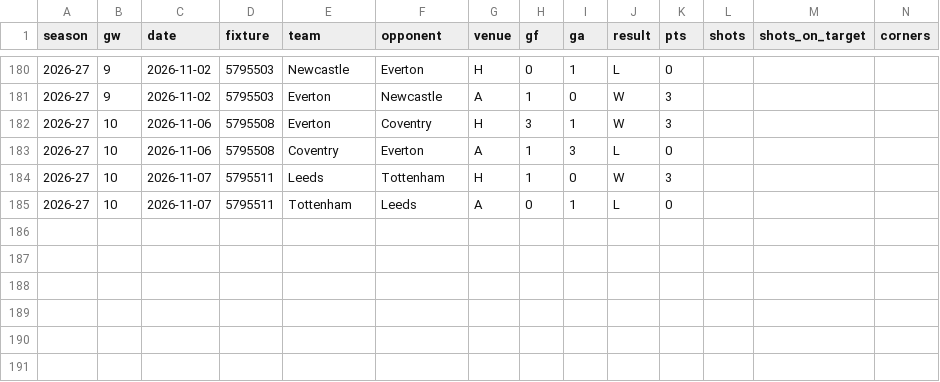
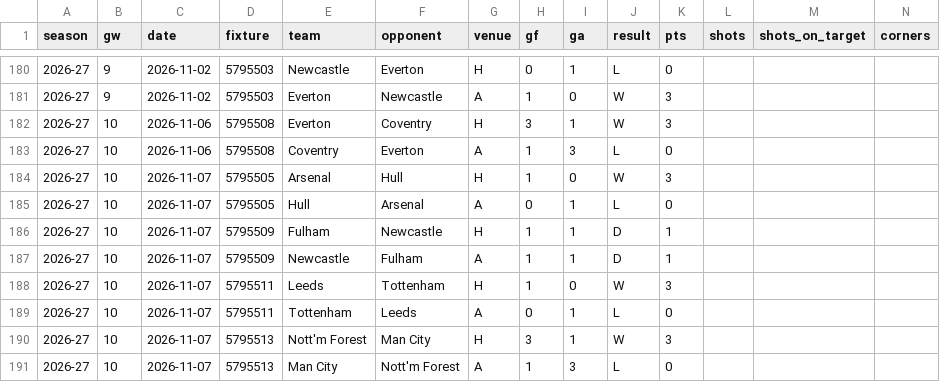
Before and after one commit to iceyfuture/prem_predictor_updated, a CSV file: outputs/team_match_2026_27.csv, drawn as a sheet; only a part is shown, gaps mark what is left out; rows hold the shown columns only; the diff names each change by its address in the sheet, - before the commit and + after, or states it on an @@ line.

```diff
--- a/outputs/team_match_2026_27.csv
+++ b/outputs/team_match_2026_27.csv
+row 184: 2026-27 | 10 | 2026-11-07 | 5795505 | Arsenal | Hull | H | 1 | 0 | W | 3
+row 185: 2026-27 | 10 | 2026-11-07 | 5795505 | Hull | Arsenal | A | 0 | 1 | L | 0
+row 186: 2026-27 | 10 | 2026-11-07 | 5795509 | Fulham | Newcastle | H | 1 | 1 | D | 1
+row 187: 2026-27 | 10 | 2026-11-07 | 5795509 | Newcastle | Fulham | A | 1 | 1 | D | 1
+row 190: 2026-27 | 10 | 2026-11-07 | 5795513 | Nott'm Forest | Man City | H | 3 | 1 | W | 3
+row 191: 2026-27 | 10 | 2026-11-07 | 5795513 | Man City | Nott'm Forest | A | 1 | 3 | L | 0
```
Also changed, not shown: dashboard/ledger.csv, dashboard/player_ledger.csv, 14 other files.
